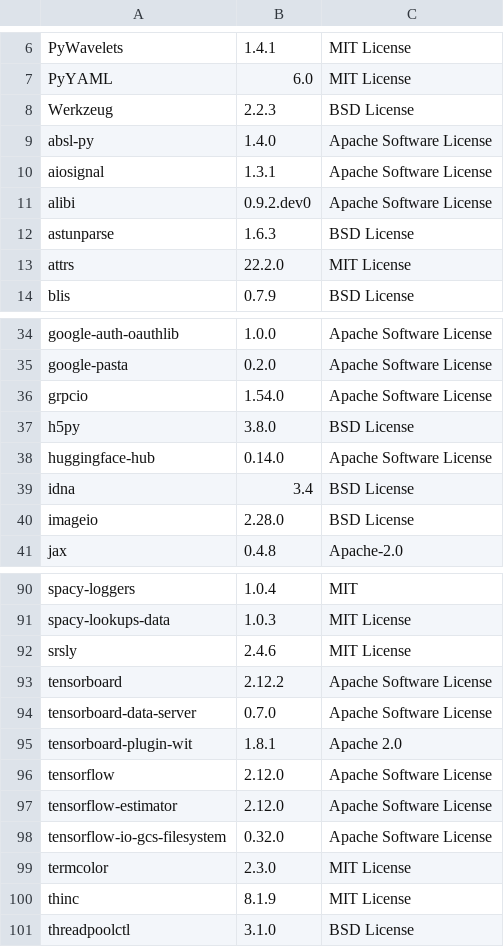
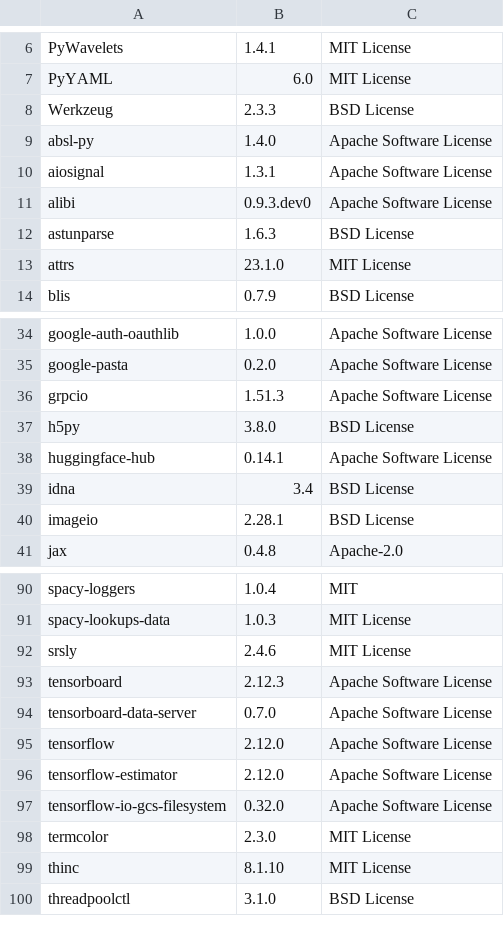
Before and after one commit to SeldonIO/alibi, a CSV file: licenses/license_info.csv, drawn as a sheet; only a part is shown, gaps mark what is left out; the diff covers the shown part only.

Commit message:
Update licenses (#923)

```diff
--- a/licenses/license_info.csv
+++ b/licenses/license_info.csv
@@ -7,8 +7,8 @@
 "PyYAML","6.0","MIT License"
-"Werkzeug","2.2.3","BSD License"
+"Werkzeug","2.3.3","BSD License"
 "absl-py","1.4.0","Apache Software License"
 "aiosignal","1.3.1","Apache Software License"
-"alibi","0.9.2.dev0","Apache Software License"
+"alibi","0.9.3.dev0","Apache Software License"
 "astunparse","1.6.3","BSD License"
-"attrs","22.2.0","MIT License"
+"attrs","23.1.0","MIT License"
 "blis","0.7.9","BSD License"
@@ -35,7 +35,7 @@
 "google-pasta","0.2.0","Apache Software License"
-"grpcio","1.54.0","Apache Software License"
+"grpcio","1.51.3","Apache Software License"
 "h5py","3.8.0","BSD License"
-"huggingface-hub","0.14.0","Apache Software License"
+"huggingface-hub","0.14.1","Apache Software License"
 "idna","3.4","BSD License"
-"imageio","2.28.0","BSD License"
+"imageio","2.28.1","BSD License"
 "jax","0.4.8","Apache-2.0"
@@ -92,5 +92,4 @@
 "srsly","2.4.6","MIT License"
-"tensorboard","2.12.2","Apache Software License"
+"tensorboard","2.12.3","Apache Software License"
 "tensorboard-data-server","0.7.0","Apache Software License"
-"tensorboard-plugin-wit","1.8.1","Apache 2.0"
 "tensorflow","2.12.0","Apache Software License"
@@ -99,3 +98,3 @@
 "termcolor","2.3.0","MIT License"
-"thinc","8.1.9","MIT License"
+"thinc","8.1.10","MIT License"
 "threadpoolctl","3.1.0","BSD License"
```
Also changed, not shown: 5 edited cells elsewhere in this file, licenses/license_info.no_versions.csv, 1 other file.
